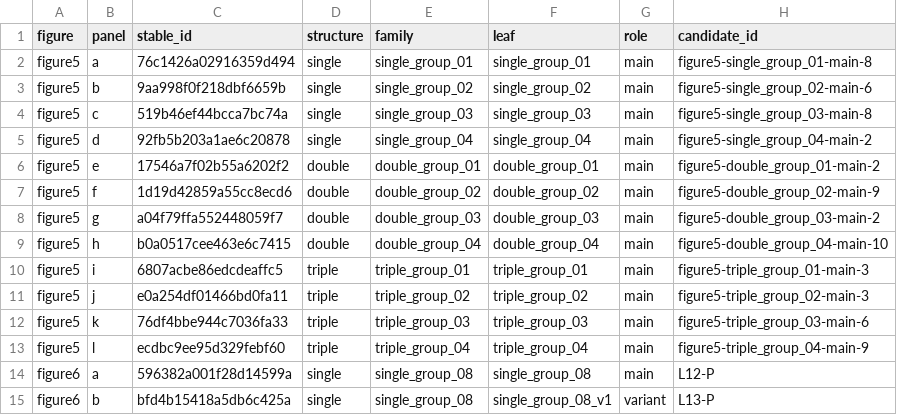
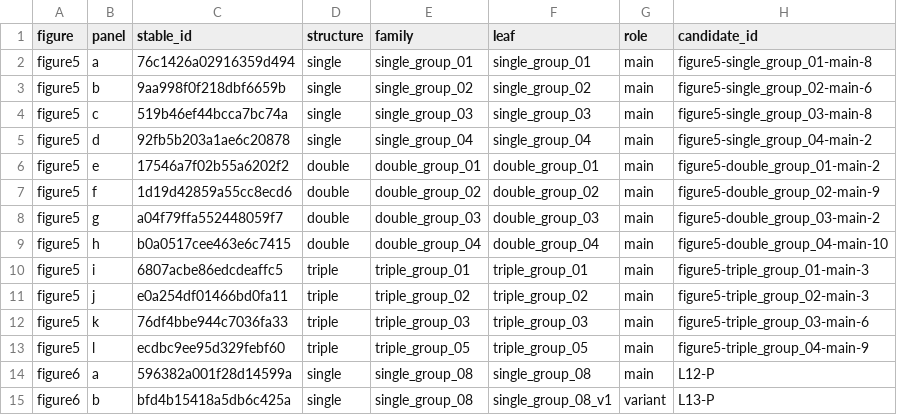
Before and after one commit to linlin0329/tree-sparrow-acoustic-code, a CSV file: code/figures/assets/selected_syllables.csv, drawn as a sheet; only a part is shown; the diff names each change by its address in the sheet, - before the commit and + after, or states it on an @@ line.

```diff
--- a/code/figures/assets/selected_syllables.csv
+++ b/code/figures/assets/selected_syllables.csv
-E13 (family): triple_group_04
+E13 (family): triple_group_05
-F13 (leaf): triple_group_04
+F13 (leaf): triple_group_05
```
Also changed, not shown: code/analysis/sparrow_dataset/assets/annotation_refinement/leaf_mapping.csv, code/analysis/sparrow_dataset/assets/label_assessment/pair_evidence/pairwise_similarity_evidence.csv, 35 other files.
